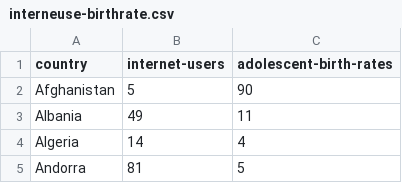
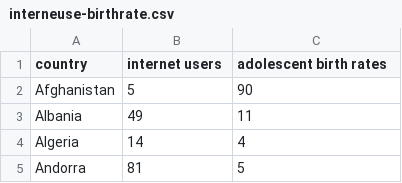
Before and after one commit to mrshahidlatif/interactive-map-reports, a CSV file: data/interneuse-birthrate.csv, drawn as a sheet; only a part is shown.

```diff
--- a/data/interneuse-birthrate.csv
+++ b/data/interneuse-birthrate.csv
@@ -1,2 +1,2 @@
-country,internet-users,adolescent-birth-rates
+country,internet users,adolescent birth rates
 Afghanistan,5,90
```
Also changed, not shown: data/cancer-alcohol-deaths.csv, data/health-life-expectancy.csv, 4 other files.
